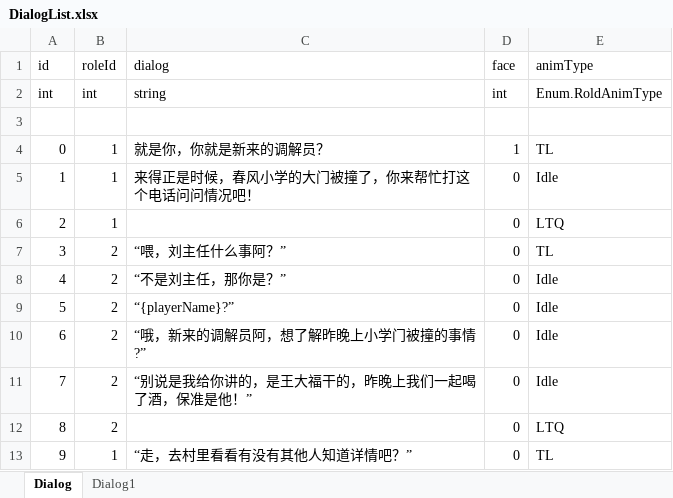
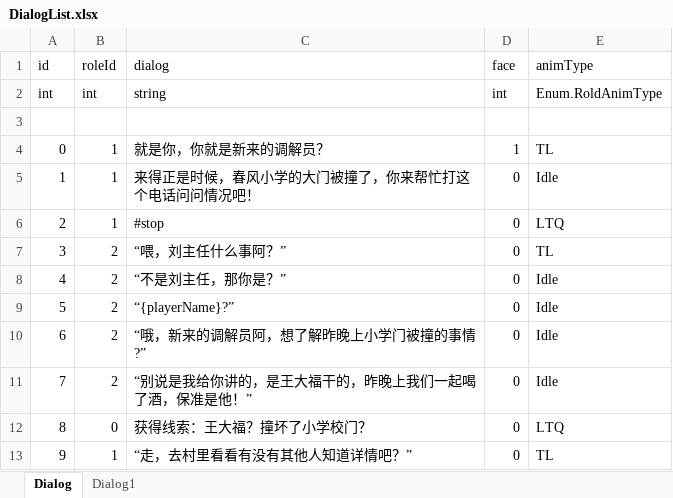
Before and after one commit to asyaB404/QingTang, an Excel workbook: Assets/Editor/Excel/DialogList.xlsx, sheet Dialog, drawn as a sheet; values as stored, in another font and other column widths than the file's, no borders; the diff names each change by its address in the sheet, - before the commit and + after, or states it on an @@ line.

```diff
--- a/Assets/Editor/Excel/DialogList.xlsx (sheet Dialog)
+++ b/Assets/Editor/Excel/DialogList.xlsx (sheet Dialog)
-C6 (dialog): (empty)
+C6 (dialog): #stop
-B12 (roleId): 2
+B12 (roleId): 0
-C12 (dialog): (empty)
+C12 (dialog): 获得线索：王大福？撞坏了小学校门？
```
Also changed, not shown: 3 other files.
